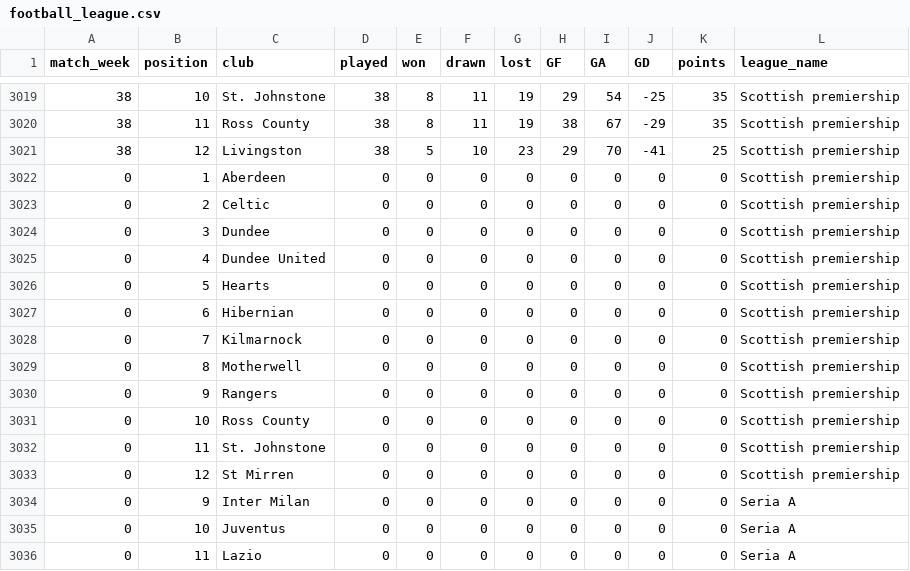
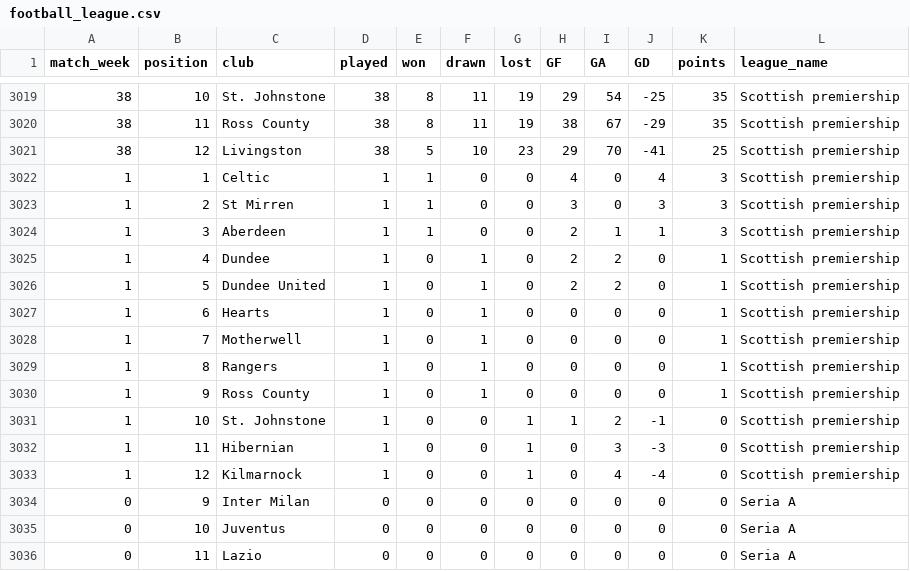
Before and after one commit to akins11/football-league-workflow, a CSV file: data/football_league.csv, drawn as a sheet; only a part is shown, gaps mark what is left out.

```diff
--- a/data/football_league.csv
+++ b/data/football_league.csv
@@ -3021,14 +3021,14 @@ match_week,position,club,played,won,drawn,lost,GF,GA,GD,points,league_name
 38,12,Livingston,38,5,10,23,29,70,-41,25,Scottish premiership
-0,1,Aberdeen,0,0,0,0,0,0,0,0,Scottish premiership
-0,2,Celtic,0,0,0,0,0,0,0,0,Scottish premiership
-0,3,Dundee,0,0,0,0,0,0,0,0,Scottish premiership
-0,4,Dundee United,0,0,0,0,0,0,0,0,Scottish premiership
-0,5,Hearts,0,0,0,0,0,0,0,0,Scottish premiership
-0,6,Hibernian,0,0,0,0,0,0,0,0,Scottish premiership
-0,7,Kilmarnock,0,0,0,0,0,0,0,0,Scottish premiership
-0,8,Motherwell,0,0,0,0,0,0,0,0,Scottish premiership
-0,9,Rangers,0,0,0,0,0,0,0,0,Scottish premiership
-0,10,Ross County,0,0,0,0,0,0,0,0,Scottish premiership
-0,11,St. Johnstone,0,0,0,0,0,0,0,0,Scottish premiership
-0,12,St Mirren,0,0,0,0,0,0,0,0,Scottish premiership
+1,1,Celtic,1,1,0,0,4,0,4,3,Scottish premiership
+1,2,St Mirren,1,1,0,0,3,0,3,3,Scottish premiership
+1,3,Aberdeen,1,1,0,0,2,1,1,3,Scottish premiership
+1,4,Dundee,1,0,1,0,2,2,0,1,Scottish premiership
+1,5,Dundee United,1,0,1,0,2,2,0,1,Scottish premiership
+1,6,Hearts,1,0,1,0,0,0,0,1,Scottish premiership
+1,7,Motherwell,1,0,1,0,0,0,0,1,Scottish premiership
+1,8,Rangers,1,0,1,0,0,0,0,1,Scottish premiership
+1,9,Ross County,1,0,1,0,0,0,0,1,Scottish premiership
+1,10,St. Johnstone,1,0,0,1,1,2,-1,0,Scottish premiership
+1,11,Hibernian,1,0,0,1,0,3,-3,0,Scottish premiership
+1,12,Kilmarnock,1,0,0,1,0,4,-4,0,Scottish premiership
 0,9,Inter Milan,0,0,0,0,0,0,0,0,Seria A
```
Also changed, not shown: data/football_scores.csv.
